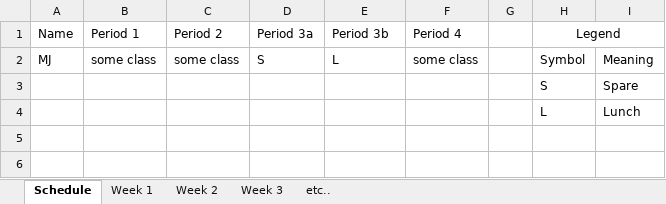
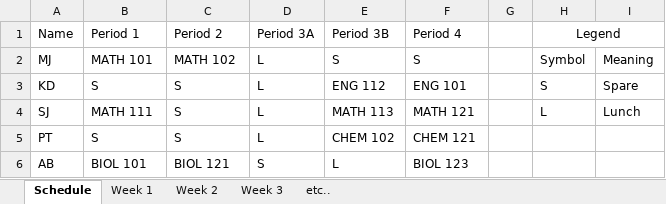
Before and after one commit to Zach-Smith/CS2043-Team-6-Project, an Excel workbook: Worksheet_Processing/Workbook-Term2017-2018W.xlsx, sheet Schedule, drawn as a sheet; values as stored, in another font and other column widths than the file's, no borders; removed rows and columns are numbered as before the commit, all else as after; the diff names each change by its address in the sheet, - before the commit and + after, or states it on an @@ line.

```diff
--- a/Worksheet_Processing/Workbook-Term2017-2018W.xlsx (sheet Schedule)
+++ b/Worksheet_Processing/Workbook-Term2017-2018W.xlsx (sheet Schedule)
-D1: Period 3a
+D1: Period 3A
-E1: Period 3b
+E1: Period 3B
-B2 (Period 1): some class
+B2 (Period 1): MATH 101
-C2 (Period 2): some class
+C2 (Period 2): MATH 102
-D2 (Period 3A): S
+D2 (Period 3A): L
-E2 (Period 3B): L
+E2 (Period 3B): S
-F2 (Period 4): some class
+F2 (Period 4): S
-row 3:  |  |  |  |  |  |  | S | Spare
-row 4:  |  |  |  |  |  |  | L | Lunch
+row 3: KD | S | S | L | ENG 112 | ENG 101 |  | S | Spare
+row 4: SJ | MATH 111 | S | L | MATH 113 | MATH 121 |  | L | Lunch
+row 5: PT | S | S | L | CHEM 102 | CHEM 121
+row 6: AB | BIOL 101 | BIOL 121 | S | L | BIOL 123
```
Also changed, not shown: sheet Week 1, 13 other files.
